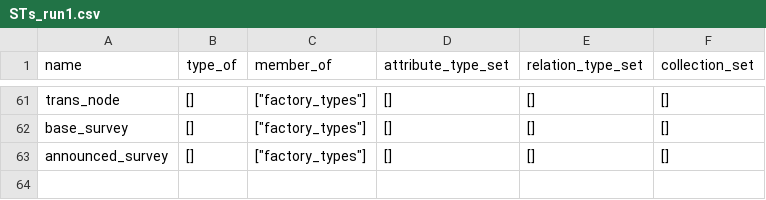
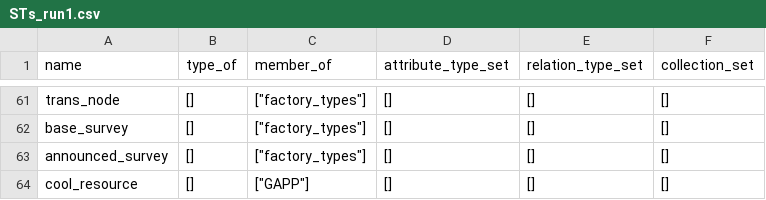
Before and after one commit to yogeshu/ClixOER, a CSV file: gnowsys-ndf/gnowsys_ndf/ndf/management/commands/schema_files/STs_run1.csv, drawn as a sheet; only a part is shown, gaps mark what is left out; the diff names each change by its address in the sheet, - before the commit and + after, or states it on an @@ line.

```diff
--- a/gnowsys-ndf/gnowsys_ndf/ndf/management/commands/schema_files/STs_run1.csv
+++ b/gnowsys-ndf/gnowsys_ndf/ndf/management/commands/schema_files/STs_run1.csv
+row 64: cool_resource | [] | ["GAPP"] | [] | [] | []
```
Also changed, not shown: gnowsys-ndf/gnowsys_ndf/ndf/management/commands/schema_files/ATs.csv, gnowsys-ndf/gnowsys_ndf/ndf/management/commands/schema_files/STs_run2.csv, 6 other files.
